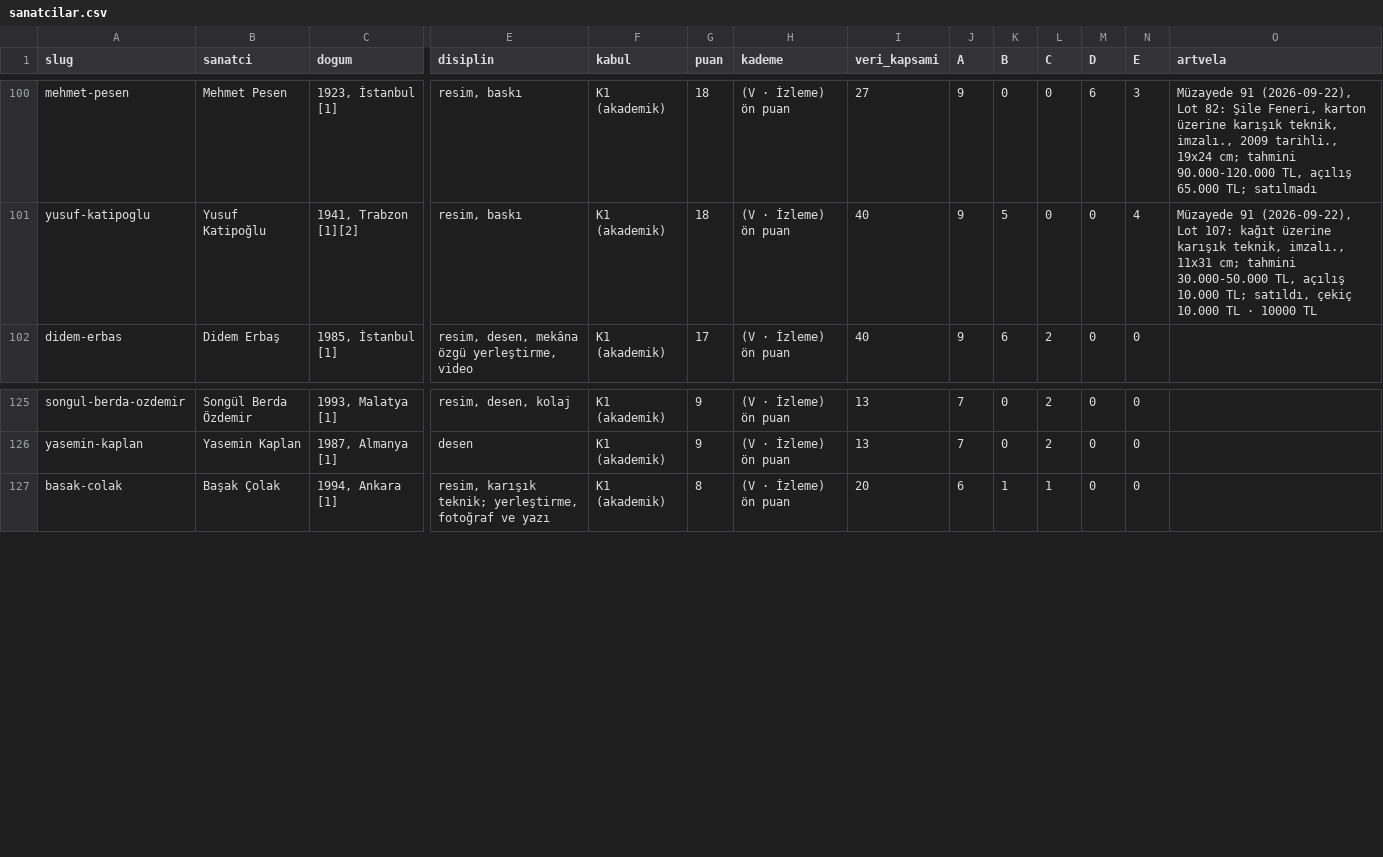
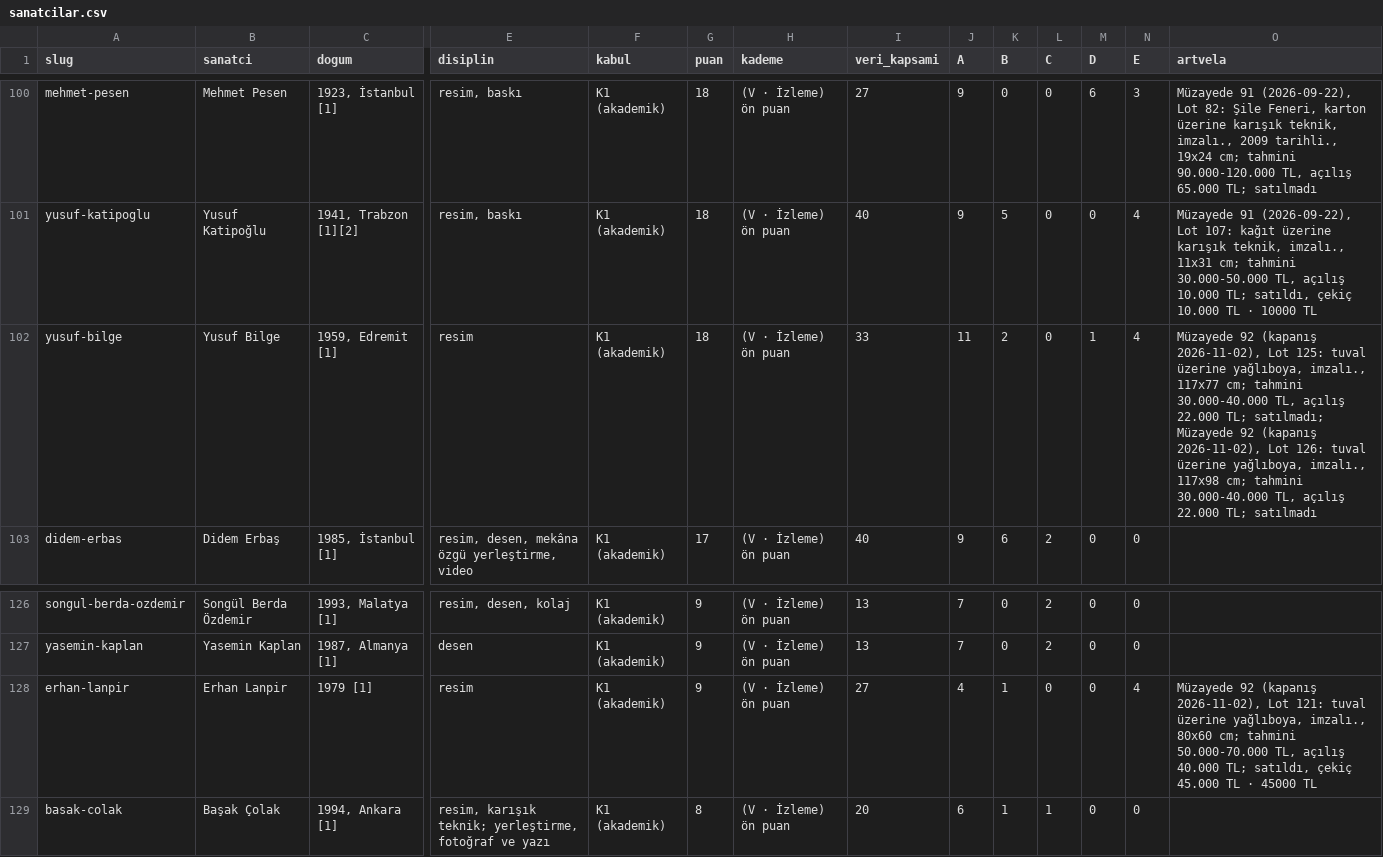
Before and after one commit to occiftci-ux/artvela-site, a CSV file: arastirma/sanatcilar.csv, drawn as a sheet; only a part is shown, gaps mark what is left out; rows hold the shown columns only; the diff names each change by its address in the sheet, - before the commit and + after, or states it on an @@ line.

```diff
--- a/arastirma/sanatcilar.csv
+++ b/arastirma/sanatcilar.csv
+row 102: yusuf-bilge | Yusuf Bilge | 1959, Edremit [1] | resim | K1 (akademik) | 18 | (V · İzleme) ön puan | 33 | 11 | 2 | 0 | 1 | 4 | Müzayede 92 (kapanış 2026-11-02), Lot 125: tuval üzerine yağlıboya, imzalı., 117x77 cm; tahmini 30.000-40.000 TL, açılış 22.000 TL; satılmadı; Müzayede 92 (kapanış 2026-11-02), Lot 126: tuval üzerine yağlıboya, imzalı., 117x98 cm; tahmini 30.000-40.000 TL, açılış 22.000 TL; satılmadı
+row 128: erhan-lanpir | Erhan Lanpir | 1979 [1] | resim | K1 (akademik) | 9 | (V · İzleme) ön puan | 27 | 4 | 1 | 0 | 0 | 4 | Müzayede 92 (kapanış 2026-11-02), Lot 121: tuval üzerine yağlıboya, imzalı., 80x60 cm; tahmini 50.000-70.000 TL, açılış 40.000 TL; satıldı, çekiç 45.000 TL · 45000 TL
```
Also changed, not shown: arastirma/kuyruk.csv, 5 other files.
